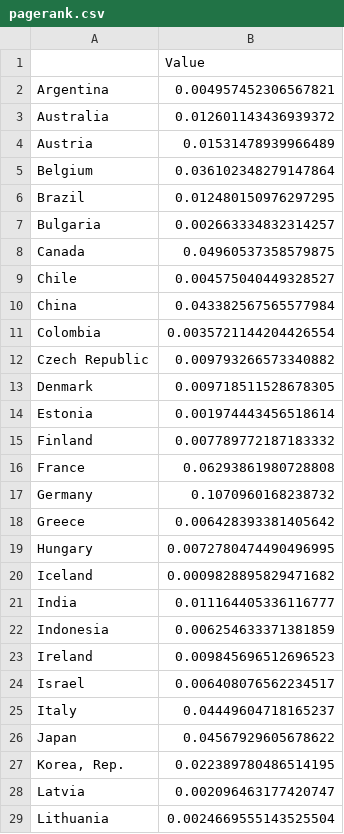
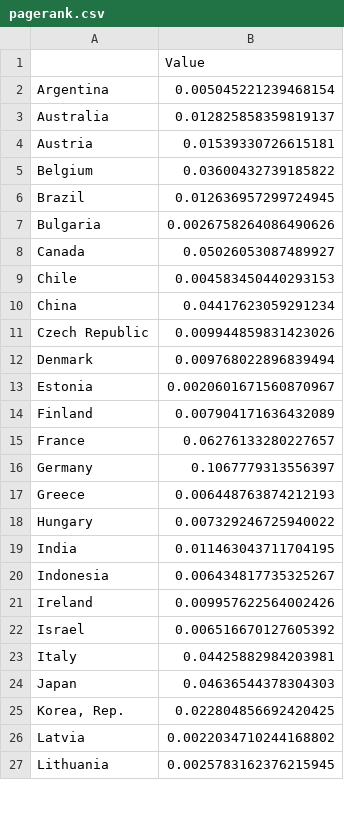
Before and after one commit to KimSungYong97/economic_relation, a CSV file: data/pagerank.csv, drawn as a sheet; only a part is shown; the diff covers the shown part only.

```diff
--- a/data/pagerank.csv
+++ b/data/pagerank.csv
@@ -1,29 +1,27 @@
 ,Value
-Argentina,0.004957452306567821
-Australia,0.012601143436939372
-Austria,0.01531478939966489
-Belgium,0.036102348279147864
-Brazil,0.012480150976297295
-Bulgaria,0.002663334832314257
-Canada,0.04960537358579875
-Chile,0.004575040449328527
-China,0.043382567565577984
-Colombia,0.0035721144204426554
-Czech Republic,0.009793266573340882
-Denmark,0.009718511528678305
-Estonia,0.001974443456518614
-Finland,0.007789772187183332
-France,0.06293861980728808
-Germany,0.1070960168238732
-Greece,0.006428393381405642
-Hungary,0.0072780474490496995
-Iceland,0.0009828895829471682
-India,0.011164405336116777
-Indonesia,0.006254633371381859
-Ireland,0.009845696512696523
-Israel,0.006408076562234517
-Italy,0.04449604718165237
-Japan,0.04567929605678622
-"Korea, Rep.",0.022389780486514195
-Latvia,0.002096463177420747
-Lithuania,0.0024669555143525504
+Argentina,0.005045221239468154
+Australia,0.012825858359819137
+Austria,0.01539330726615181
+Belgium,0.03600432739185822
+Brazil,0.012636957299724945
+Bulgaria,0.0026758264086490626
+Canada,0.05026053087489927
+Chile,0.004583450440293153
+China,0.04417623059291234
+Czech Republic,0.009944859831423026
+Denmark,0.009768022896839494
+Estonia,0.0020601671560870967
+Finland,0.007904171636432089
+France,0.06276133280227657
+Germany,0.1067779313556397
+Greece,0.006448763874212193
+Hungary,0.007329246725940022
+India,0.011463043711704195
+Indonesia,0.006434817735325267
+Ireland,0.009957622564002426
+Israel,0.006516670127605392
+Italy,0.04425882984203981
+Japan,0.04636544378304303
+"Korea, Rep.",0.022804856692420425
+Latvia,0.0022034710244168802
+Lithuania,0.0025783162376215945
```
Also changed, not shown: 1 added row, 2 removed rows and 16 edited cells elsewhere in this file, data/cluster_id.csv, 10 other files.
